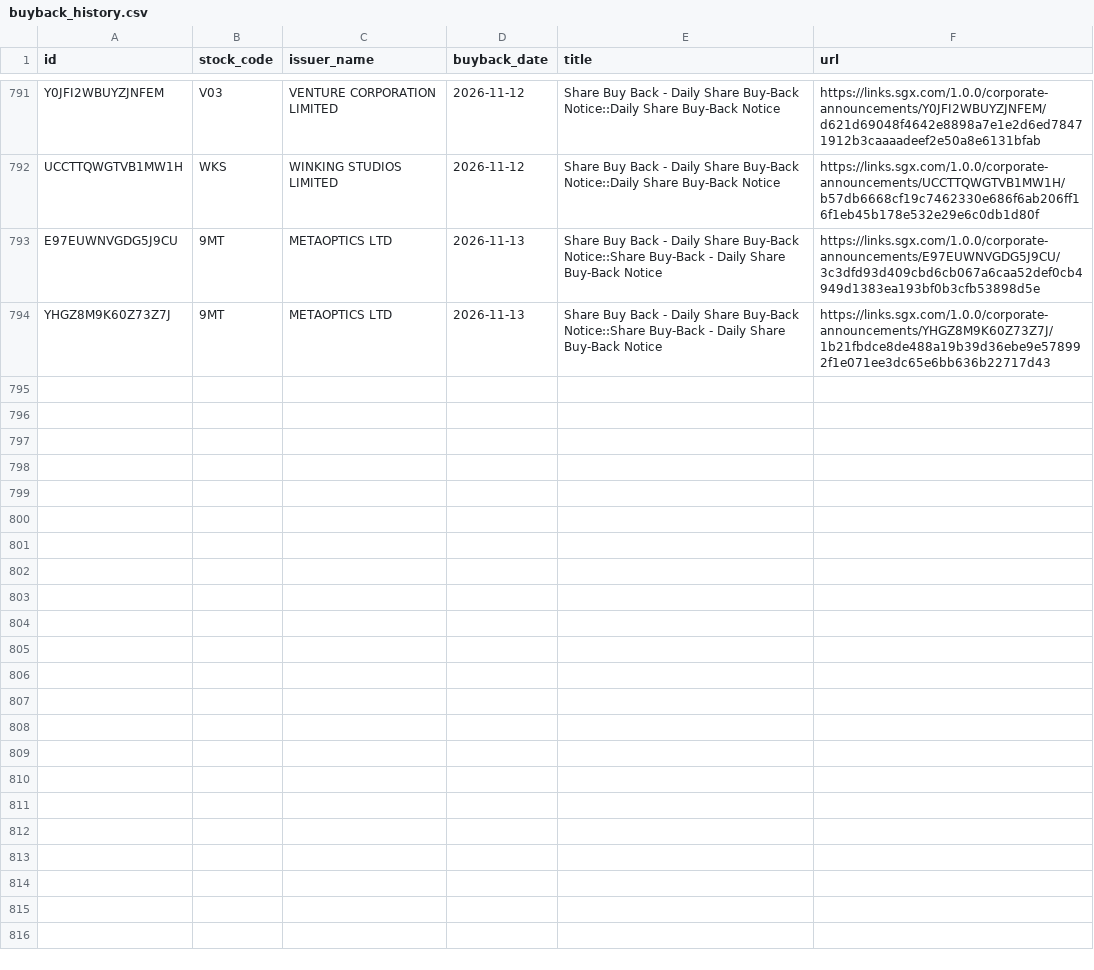
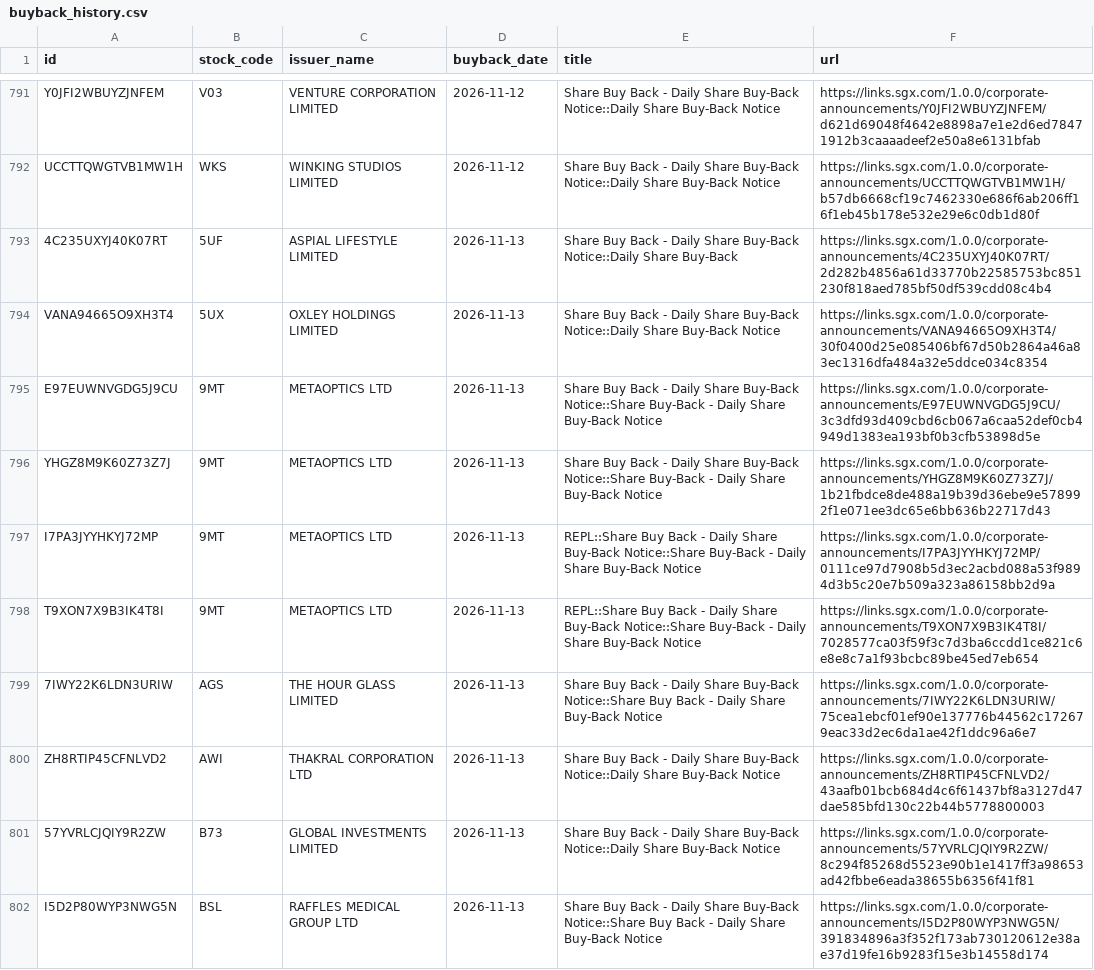
Before and after one commit to ferlyntanyj/Claude-Telegram-bot, a CSV file: history/buyback_history.csv, drawn as a sheet; only a part is shown, gaps mark what is left out; the diff covers the shown part only.

```diff
--- a/history/buyback_history.csv
+++ b/history/buyback_history.csv
@@ -792,3 +792,11 @@ Y0JFI2WBUYZJNFEM,V03,VENTURE CORPORATION LIMITED,2026-11-12,Share Buy Back - Dai
 UCCTTQWGTVB1MW1H,WKS,WINKING STUDIOS LIMITED,2026-11-12,Share Buy Back - Daily Share Buy-Back Notice::Daily Share Buy-Back Notice,https://links.sgx.com/1.0.0/corporate-announcements/UCCTTQWGTVB1MW1H/b57db6668cf19c7462330e686f6ab206ff16f1eb45b178e532e29e6c0db1d80f
+4C235UXYJ40K07RT,5UF,ASPIAL LIFESTYLE LIMITED,2026-11-13,Share Buy Back - Daily Share Buy-Back Notice::Daily Share Buy-Back,https://links.sgx.com/1.0.0/corporate-announcements/4C235UXYJ40K07RT/2d282b4856a61d33770b22585753bc851230f818aed785bf50df539cdd08c4b4
+VANA94665O9XH3T4,5UX,OXLEY HOLDINGS LIMITED,2026-11-13,Share Buy Back - Daily Share Buy-Back Notice::Daily Share Buy-Back Notice,https://links.sgx.com/1.0.0/corporate-announcements/VANA94665O9XH3T4/30f0400d25e085406bf67d50b2864a46a83ec1316dfa484a32e5ddce034c8354
 E97EUWNVGDG5J9CU,9MT,METAOPTICS LTD,2026-11-13,Share Buy Back - Daily Share Buy-Back Notice::Share Buy-Back - Daily Share Buy-Back Notice,https://links.sgx.com/1.0.0/corporate-announcements/E97EUWNVGDG5J9CU/3c3dfd93d409cbd6cb067a6caa52def0cb4949d1383ea193bf0b3cfb53898d5e
 YHGZ8M9K60Z73Z7J,9MT,METAOPTICS LTD,2026-11-13,Share Buy Back - Daily Share Buy-Back Notice::Share Buy-Back - Daily Share Buy-Back Notice,https://links.sgx.com/1.0.0/corporate-announcements/YHGZ8M9K60Z73Z7J/1b21fbdce8de488a19b39d36ebe9e578992f1e071ee3dc65e6bb636b22717d43
+I7PA3JYYHKYJ72MP,9MT,METAOPTICS LTD,2026-11-13,REPL::Share Buy Back - Daily Share Buy-Back Notice::Share Buy-Back - Daily Share Buy-Back Notice,https://links.sgx.com/1.0.0/corporate-announcements/I7PA3JYYHKYJ72MP/0111ce97d7908b5d3ec2acbd088a53f9894d3b5c20e7b509a323a86158bb2d9a
+T9XON7X9B3IK4T8I,9MT,METAOPTICS LTD,2026-11-13,REPL::Share Buy Back - Daily Share Buy-Back Notice::Share Buy-Back - Daily Share Buy-Back Notice,https://links.sgx.com/1.0.0/corporate-announcements/T9XON7X9B3IK4T8I/7028577ca03f59f3c7d3ba6ccdd1ce821c6e8e8c7a1f93bcbc89be45ed7eb654
+7IWY22K6LDN3URIW,AGS,THE HOUR GLASS LIMITED,2026-11-13,Share Buy Back - Daily Share Buy-Back Notice::Share Buy Back - Daily Share Buy-Back Notice,https://links.sgx.com/1.0.0/corporate-announcements/7IWY22K6LDN3URIW/75cea1ebcf01ef90e137776b44562c172679eac33d2ec6da1ae42f1ddc96a6e7
+ZH8RTIP45CFNLVD2,AWI,THAKRAL CORPORATION LTD,2026-11-13,Share Buy Back - Daily Share Buy-Back Notice::Daily Share Buy-Back Notice,https://links.sgx.com/1.0.0/corporate-announcements/ZH8RTIP45CFNLVD2/43aafb01bcb684d4c6f61437bf8a3127d47dae585bfd130c22b44b5778800003
+57YVRLCJQIY9R2ZW,B73,GLOBAL INVESTMENTS LIMITED,2026-11-13,Share Buy Back - Daily Share Buy-Back Notice::Daily Share Buy-Back Notice,https://links.sgx.com/1.0.0/corporate-announcements/57YVRLCJQIY9R2ZW/8c294f85268d5523e90b1e1417ff3a98653ad42fbbe6eada38655b6356f41f81
+I5D2P80WYP3NWG5N,BSL,RAFFLES MEDICAL GROUP LTD,2026-11-13,Share Buy Back - Daily Share Buy-Back Notice::Share Buy Back - Daily Share Buy-Back Notice,https://links.sgx.com/1.0.0/corporate-announcements/I5D2P80WYP3NWG5N/391834896a3f352f173ab730120612e38ae37d19fe16b9283f15e3b14558d174
```
Also changed, not shown: 10 added rows elsewhere in this file, output/buyback_company_summary.csv, 3 other files.
